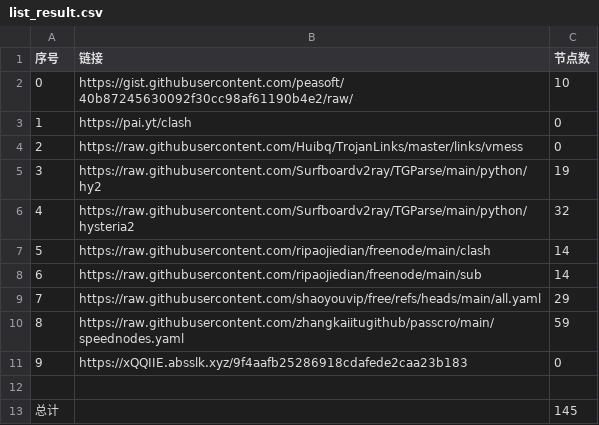
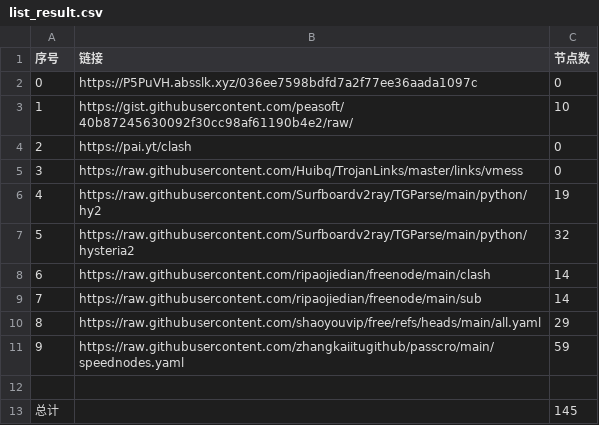
Before and after one commit to rrzt/clashcode, a CSV file: NoMoreWalls/list_result.csv, drawn as a sheet; removed rows and columns are numbered as before the commit, all else as after; the diff names each change by its address in the sheet, - before the commit and + after, or states it on an @@ line.

```diff
--- a/NoMoreWalls/list_result.csv
+++ b/NoMoreWalls/list_result.csv
+row 2: 0 | https://P5PuVH.absslk.xyz/036ee7598bdfd7a2f77ee36aada1097c | 0
@@ column A (序号) renumbered between rows 3 and 11 @@
-row 11: 9 | https://xQQIIE.absslk.xyz/9f4aafb25286918cdafede2caa23b183 | 0
```
Also changed, not shown: AutoMergePublicNodes/list_result.csv, 13 other files.
